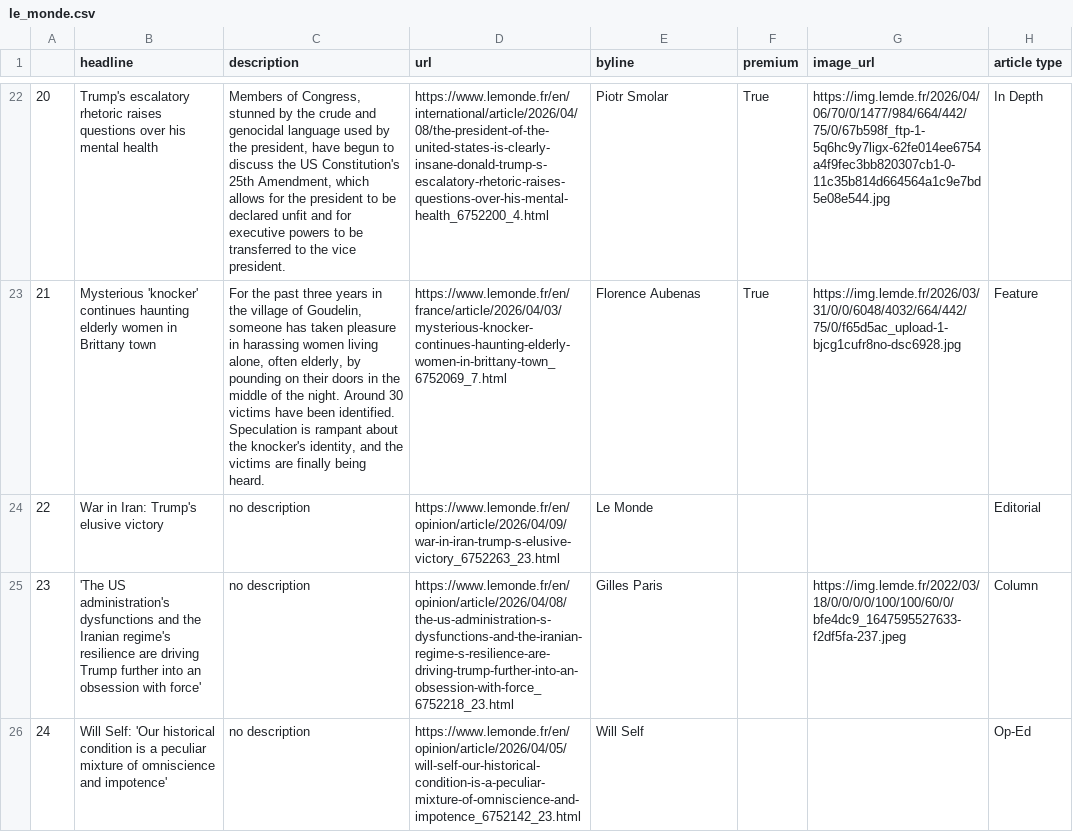
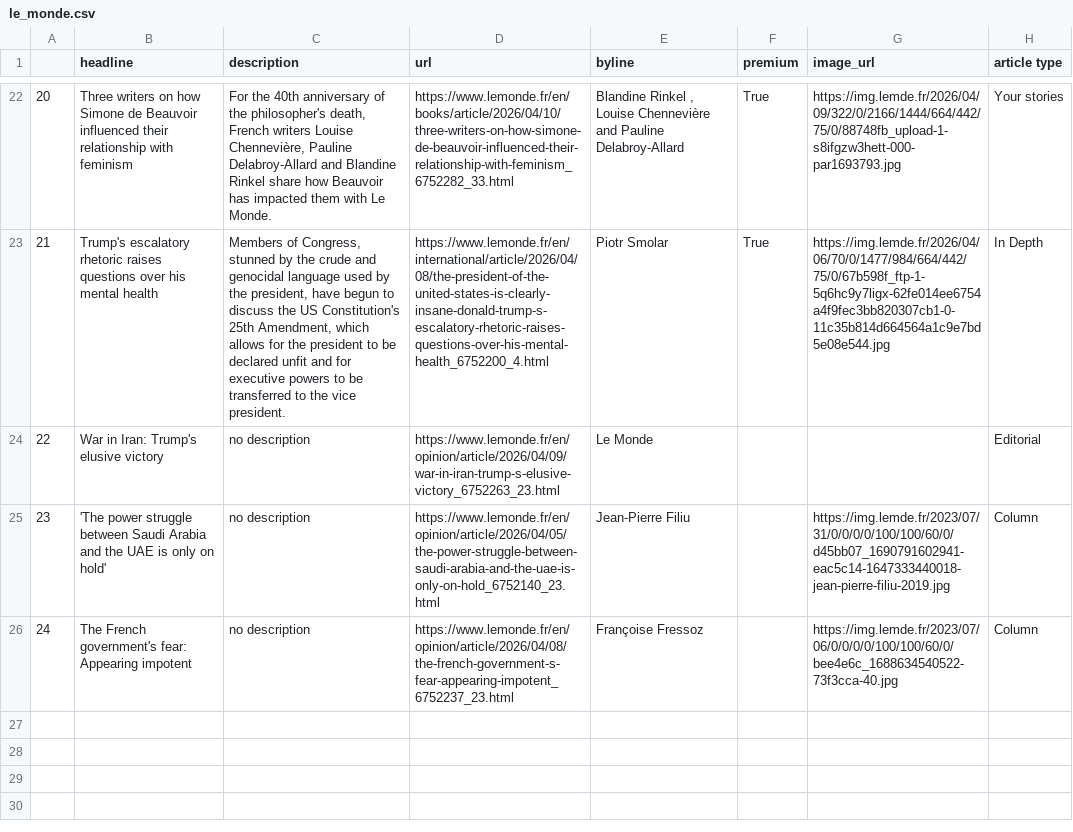
Before and after one commit to helenawittlich/scraping, a CSV file: le_monde.csv, drawn as a sheet; only a part is shown, gaps mark what is left out; the diff covers the shown part only; the diff names each change by its address in the sheet, - before the commit and + after, or states it on an @@ line.

```diff
--- a/le_monde.csv
+++ b/le_monde.csv
-B22 (headline): Trump's escalatory rhetoric raises questions over his mental health
+B22 (headline): Three writers on how Simone de Beauvoir influenced their relationship with feminism
-C22 (description): Members of Congress, stunned by the crude and genocidal language used by the president, have begun to discuss the US Constitution's 25th Amendment, which allows for the president to be declared unfit and for executive powers to be transferred to the vice president.
+C22 (description): For the 40th anniversary of the philosopher's death, French writers Louise Chennevière, Pauline Delabroy-Allard and Blandine Rinkel share how Beauvoir has impacted them with Le Monde.
-D22 (url): https://www.lemonde.fr/en/international/article/2026/04/08/the-president-of-the-united-states-is-clearly-insane-donald-trump-s-escalatory-rhetoric-raises-questions-over-his-mental-health_6752200_4.html
+D22 (url): https://www.lemonde.fr/en/books/article/2026/04/10/three-writers-on-how-simone-de-beauvoir-influenced-their-relationship-with-feminism_6752282_33.html
-E22 (byline): Piotr Smolar
+E22 (byline): Blandine Rinkel , Louise Chennevière and Pauline Delabroy-Allard
-G22 (image_url): https://img.lemde.fr/2026/04/06/70/0/1477/984/664/442/75/0/67b598f_ftp-1-5q6hc9y7ligx-62fe014ee6754a4f9fec3bb820307cb1-0-11c35b814d664564a1c9e7bd5e08e544.jpg
+G22 (image_url): https://img.lemde.fr/2026/04/09/322/0/2166/1444/664/442/75/0/88748fb_upload-1-s8ifgzw3hett-000-par1693793.jpg
-H22 (article type): In Depth
+H22 (article type): Your stories
-B23 (headline): Mysterious 'knocker' continues haunting elderly women in Brittany town
+B23 (headline): Trump's escalatory rhetoric raises questions over his mental health
-C23 (description): For the past three years in the village of Goudelin, someone has taken pleasure in harassing women living alone, often elderly, by pounding on their doors in the middle of the night. Around 30 victims have been identified. Speculation is rampant about the knocker's identity, and the victims are finally being heard.
+C23 (description): Members of Congress, stunned by the crude and genocidal language used by the president, have begun to discuss the US Constitution's 25th Amendment, which allows for the president to be declared unfit and for executive powers to be transferred to the vice president.
-D23 (url): https://www.lemonde.fr/en/france/article/2026/04/03/mysterious-knocker-continues-haunting-elderly-women-in-brittany-town_6752069_7.html
+D23 (url): https://www.lemonde.fr/en/international/article/2026/04/08/the-president-of-the-united-states-is-clearly-insane-donald-trump-s-escalatory-rhetoric-raises-questions-over-his-mental-health_6752200_4.html
-E23 (byline): Florence Aubenas
+E23 (byline): Piotr Smolar
-G23 (image_url): https://img.lemde.fr/2026/03/31/0/0/6048/4032/664/442/75/0/f65d5ac_upload-1-bjcg1cufr8no-dsc6928.jpg
+G23 (image_url): https://img.lemde.fr/2026/04/06/70/0/1477/984/664/442/75/0/67b598f_ftp-1-5q6hc9y7ligx-62fe014ee6754a4f9fec3bb820307cb1-0-11c35b814d664564a1c9e7bd5e08e544.jpg
-H23 (article type): Feature
+H23 (article type): In Depth
-B25 (headline): 'The US administration's dysfunctions and the Iranian regime's resilience are driving Trump further into an obsession with force'
+B25 (headline): 'The power struggle between Saudi Arabia and the UAE is only on hold'
-D25 (url): https://www.lemonde.fr/en/opinion/article/2026/04/08/the-us-administration-s-dysfunctions-and-the-iranian-regime-s-resilience-are-driving-trump-further-into-an-obsession-with-force_6752218_23.html
+D25 (url): https://www.lemonde.fr/en/opinion/article/2026/04/05/the-power-struggle-between-saudi-arabia-and-the-uae-is-only-on-hold_6752140_23.html
-E25 (byline): Gilles Paris
+E25 (byline): Jean-Pierre Filiu
-G25 (image_url): https://img.lemde.fr/2022/03/18/0/0/0/0/100/100/60/0/bfe4dc9_1647595527633-f2df5fa-237.jpeg
+G25 (image_url): https://img.lemde.fr/2023/07/31/0/0/0/0/100/100/60/0/d45bb07_1690791602941-eac5c14-1647333440018-jean-pierre-filiu-2019.jpg
-B26 (headline): Will Self: 'Our historical condition is a peculiar mixture of omniscience and impotence'
+B26 (headline): The French government's fear: Appearing impotent
-D26 (url): https://www.lemonde.fr/en/opinion/article/2026/04/05/will-self-our-historical-condition-is-a-peculiar-mixture-of-omniscience-and-impotence_6752142_23.html
+D26 (url): https://www.lemonde.fr/en/opinion/article/2026/04/08/the-french-government-s-fear-appearing-impotent_6752237_23.html
-E26 (byline): Will Self
+E26 (byline): Françoise Fressoz
-G26 (image_url): (empty)
+G26 (image_url): https://img.lemde.fr/2023/07/06/0/0/0/0/100/100/60/0/bee4e6c_1688634540522-73f3cca-40.jpg
-H26 (article type): Op-Ed
+H26 (article type): Column
```
Also changed, not shown: 64 edited cells elsewhere in this file.
